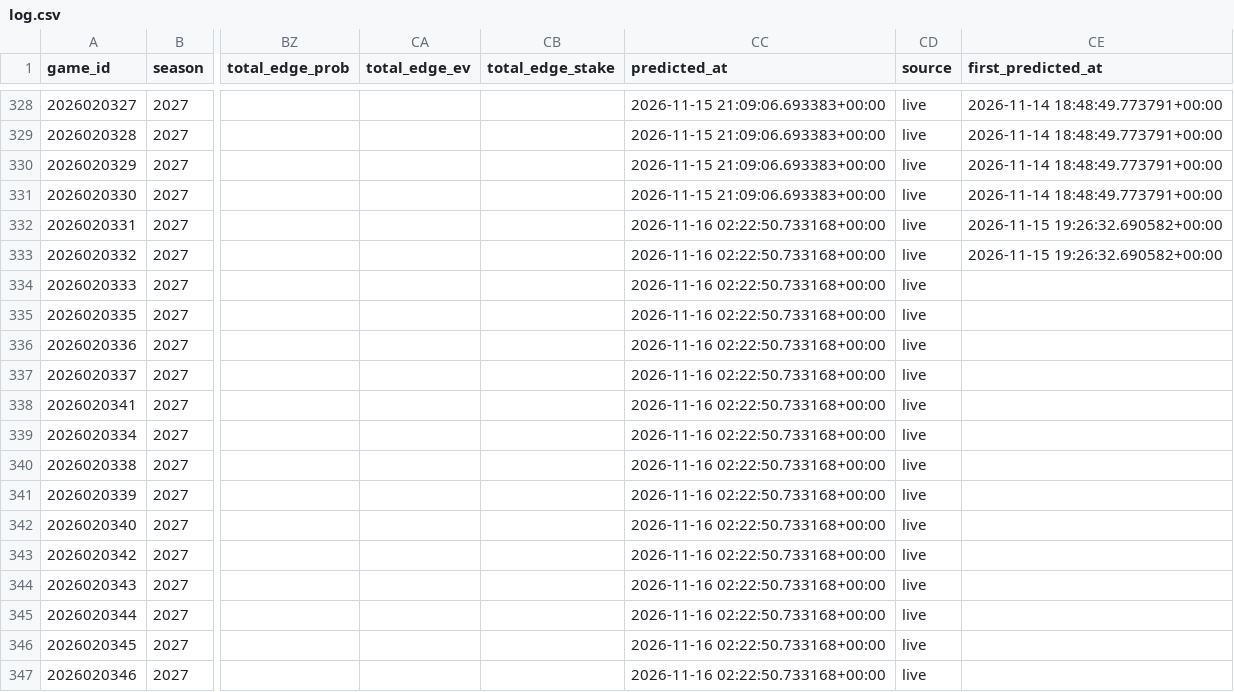
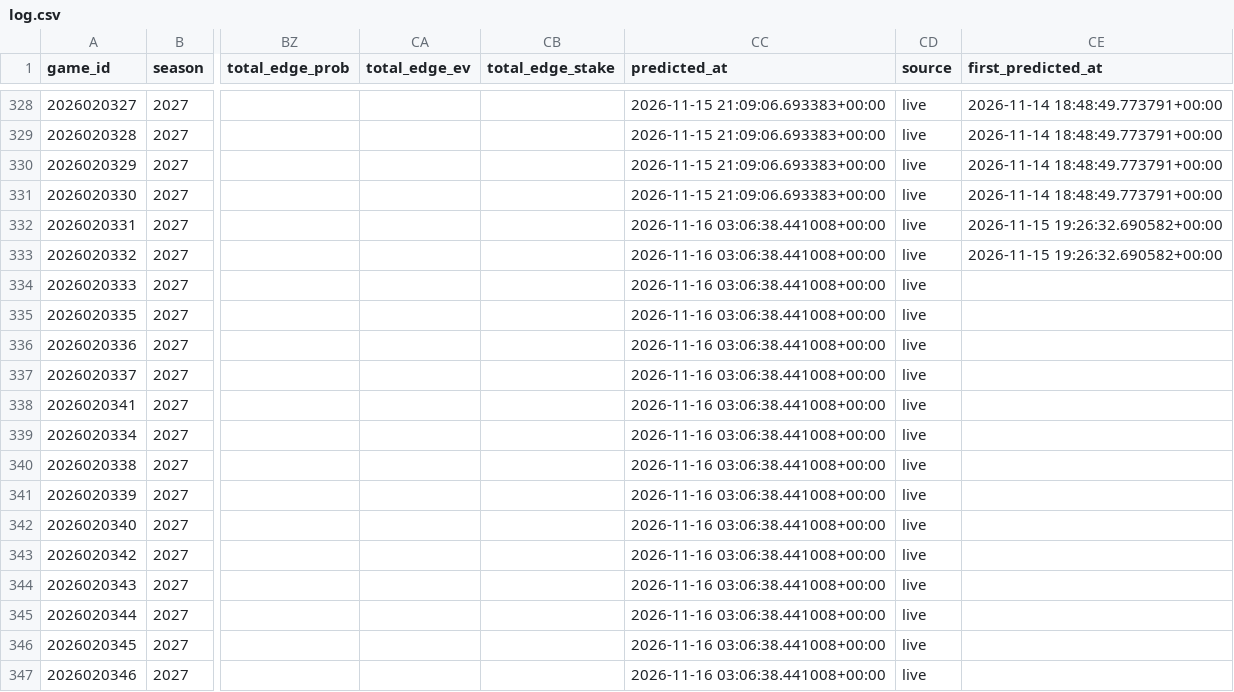
Before and after one commit to AramyJFerrent/AramyJFerrent, a CSV file: NHLScorePredictor/predictions/log.csv, drawn as a sheet; only a part is shown, gaps mark what is left out; the diff names each change by its address in the sheet, - before the commit and + after, or states it on an @@ line.

```diff
--- a/NHLScorePredictor/predictions/log.csv
+++ b/NHLScorePredictor/predictions/log.csv
-CC332:CC347 (predicted_at): 2026-11-16 02:22:50.733168+00:00
+CC332:CC347 (predicted_at): 2026-11-16 03:06:38.441008+00:00
```
